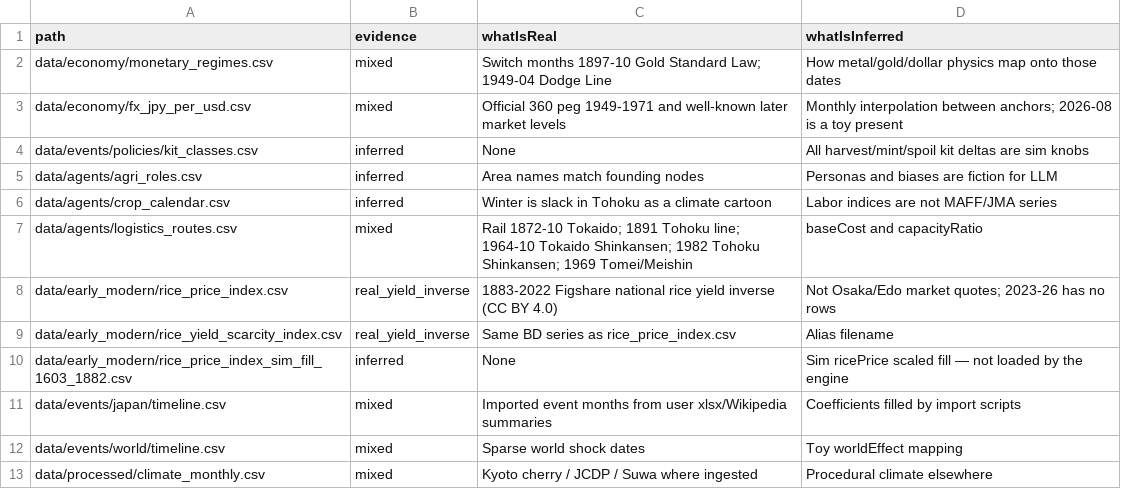
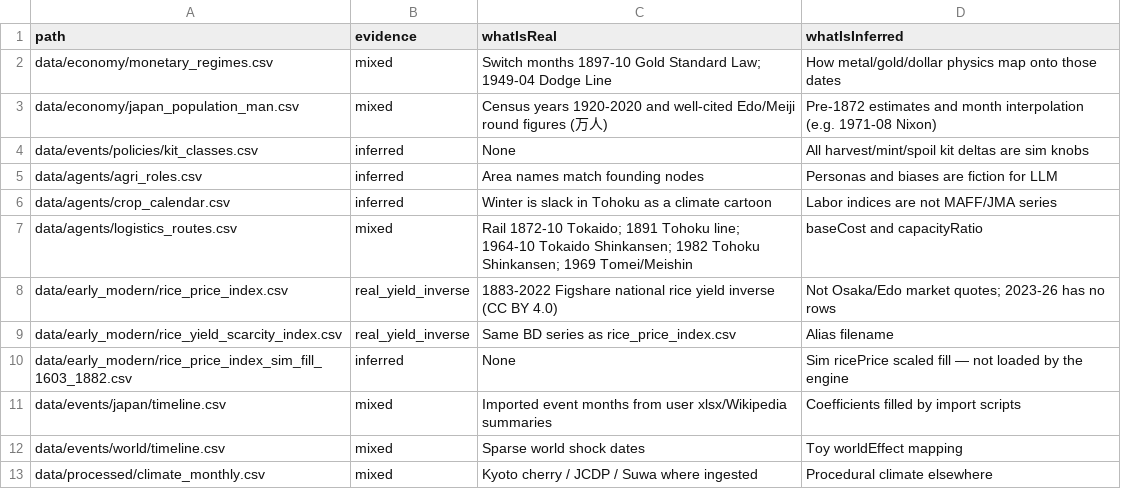
Before and after one commit to Harunouta/Zunda-Yaboo, a CSV file: data/catalogs/provenance.csv, drawn as a sheet; removed rows and columns are numbered as before the commit, all else as after; the diff names each change by its address in the sheet, - before the commit and + after, or states it on an @@ line.

Commit message:
Scale population to wan units and tune to Nixon.

```diff
--- a/data/catalogs/provenance.csv
+++ b/data/catalogs/provenance.csv
-row 3: data/economy/fx_jpy_per_usd.csv | mixed | Official 360 peg 1949-1971 and well-known later market levels | Monthly interpolation between anchors; 2026-08 is a toy present
+row 3: data/economy/japan_population_man.csv | mixed | Census years 1920-2020 and well-cited Edo/Meiji round figures (万人) | Pre-1872 estimates and month interpolation (e.g. 1971-08 Nixon)
```
Also changed, not shown: 11 other files.
